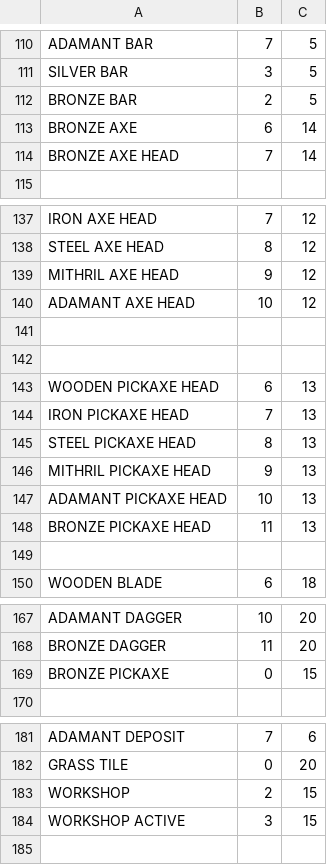
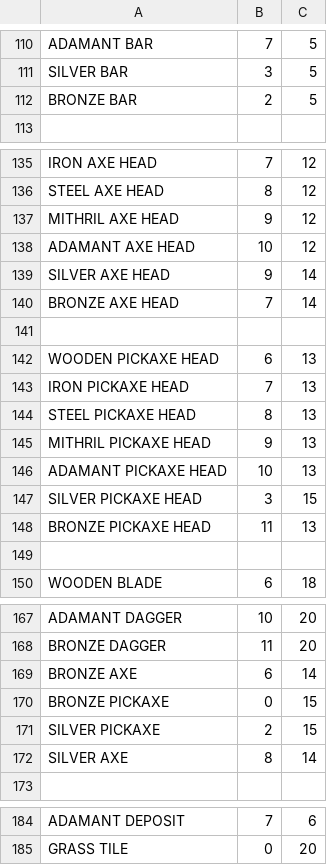
Before and after one commit to saido-labs/glenwich-art, a CSV file: coordinates.csv, drawn as a sheet; only a part is shown, gaps mark what is left out.

Commit message:
silver tools added.

```diff
--- a/coordinates.csv
+++ b/coordinates.csv
@@ -112,4 +112,2 @@ SILVER BAR,3,5
 BRONZE BAR,2,5
-BRONZE AXE,6,14
-BRONZE AXE HEAD,7,14
 
@@ -140,3 +138,4 @@ MITHRIL AXE HEAD,9,12
 ADAMANT AXE HEAD,10,12
-
+SILVER AXE HEAD,9,14
+BRONZE AXE HEAD,7,14
 
@@ -147,2 +146,3 @@ MITHRIL PICKAXE HEAD,9,13
 ADAMANT PICKAXE HEAD,10,13
+SILVER PICKAXE HEAD,3,15
 BRONZE PICKAXE HEAD,11,13
@@ -168,3 +168,6 @@ ADAMANT DAGGER,10,20
 BRONZE DAGGER,11,20
+BRONZE AXE,6,14
 BRONZE PICKAXE,0,15
+SILVER PICKAXE,2,15
+SILVER AXE,8,14
 
@@ -182,3 +185 @@ ADAMANT DEPOSIT,7,6
 GRASS TILE,0,20
-WORKSHOP,2,15
-WORKSHOP ACTIVE,3,15
```
Also changed, not shown: 5 other files.
